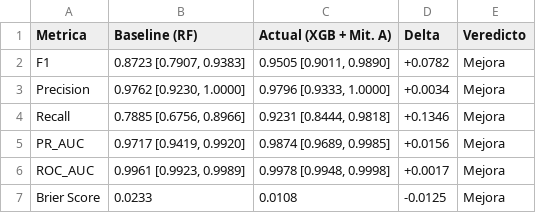
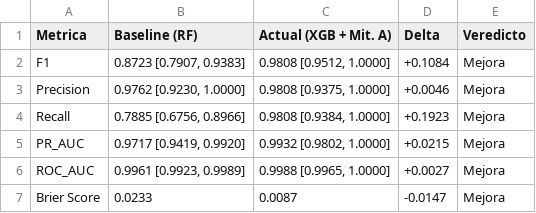
Before and after one commit to Fernando-Huaman/proyecto-zona-interes-Au, a CSV file: notebooks/outputs_sprint4_comparativo/tabla_consolidada_final.csv, drawn as a sheet.

```diff
--- a/notebooks/outputs_sprint4_comparativo/tabla_consolidada_final.csv
+++ b/notebooks/outputs_sprint4_comparativo/tabla_consolidada_final.csv
@@ -1,7 +1,7 @@
 Metrica,Baseline (RF),Actual (XGB + Mit. A),Delta,Veredicto
-F1,"0.8723 [0.7907, 0.9383]","0.9505 [0.9011, 0.9890]",+0.0782,Mejora
-Precision,"0.9762 [0.9230, 1.0000]","0.9796 [0.9333, 1.0000]",+0.0034,Mejora
-Recall,"0.7885 [0.6756, 0.8966]","0.9231 [0.8444, 0.9818]",+0.1346,Mejora
-PR_AUC,"0.9717 [0.9419, 0.9920]","0.9874 [0.9689, 0.9985]",+0.0156,Mejora
-ROC_AUC,"0.9961 [0.9923, 0.9989]","0.9978 [0.9948, 0.9998]",+0.0017,Mejora
-Brier Score,0.0233,0.0108,-0.0125,Mejora
+F1,"0.8723 [0.7907, 0.9383]","0.9808 [0.9512, 1.0000]",+0.1084,Mejora
+Precision,"0.9762 [0.9230, 1.0000]","0.9808 [0.9375, 1.0000]",+0.0046,Mejora
+Recall,"0.7885 [0.6756, 0.8966]","0.9808 [0.9384, 1.0000]",+0.1923,Mejora
+PR_AUC,"0.9717 [0.9419, 0.9920]","0.9932 [0.9802, 1.0000]",+0.0215,Mejora
+ROC_AUC,"0.9961 [0.9923, 0.9989]","0.9988 [0.9965, 1.0000]",+0.0027,Mejora
+Brier Score,0.0233,0.0087,-0.0147,Mejora
```
Also changed, not shown: notebooks/outputs_sprint4_comparativo/comparativo_holdout_ic95.csv, notebooks/outputs_sprint4_comparativo/delta_baseline_vs_actual.csv, 8 other files.
